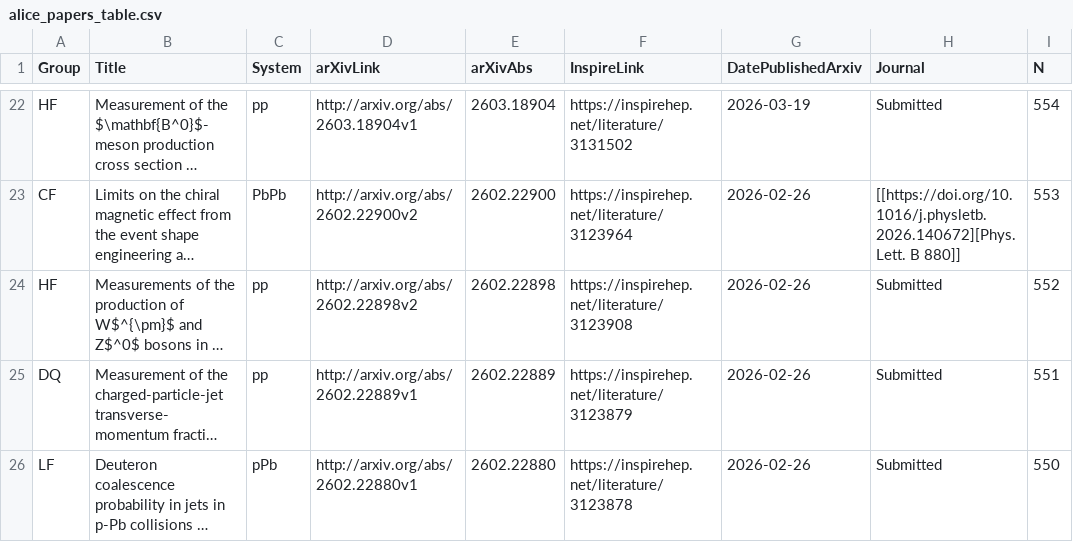
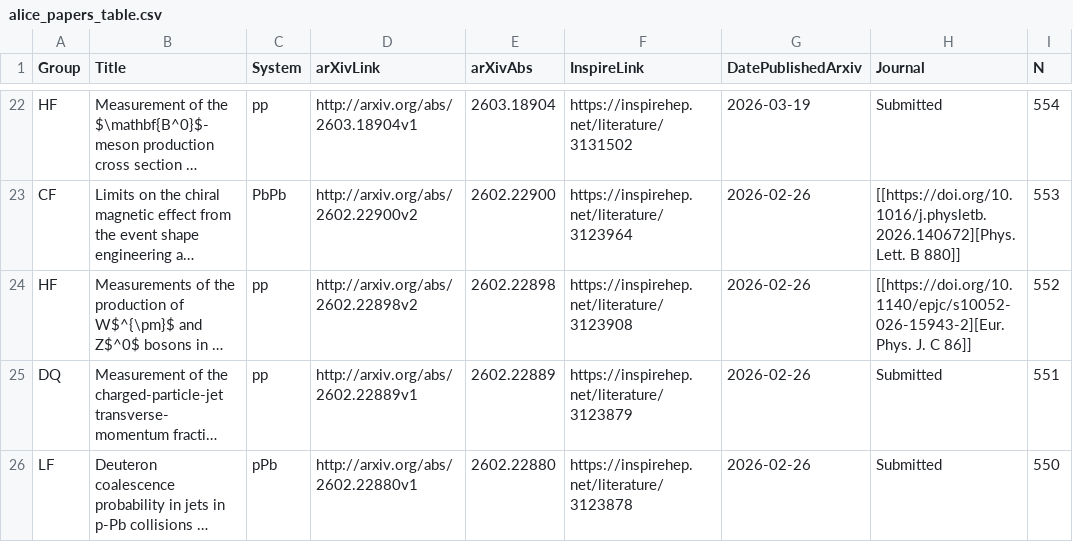
Before and after one commit to matplo/alice_papers, a CSV file: twiki/alice_papers_table.csv, drawn as a sheet; only a part is shown, gaps mark what is left out; long unchanged cells end in …; the diff names each change by its address in the sheet, - before the commit and + after, or states it on an @@ line.

```diff
--- a/twiki/alice_papers_table.csv
+++ b/twiki/alice_papers_table.csv
-H24 (Journal): Submitted
+H24 (Journal): [[https://doi.org/10.1140/epjc/s10052-026-15943-2][Eur. Phys. J. C 86]]
```
Also changed, not shown: 6 other files.
